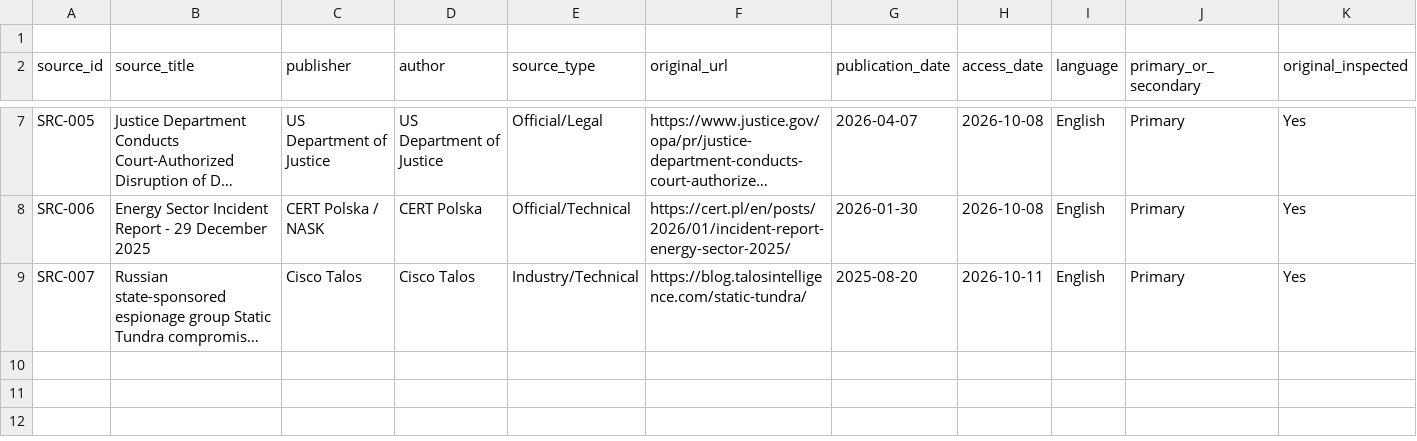
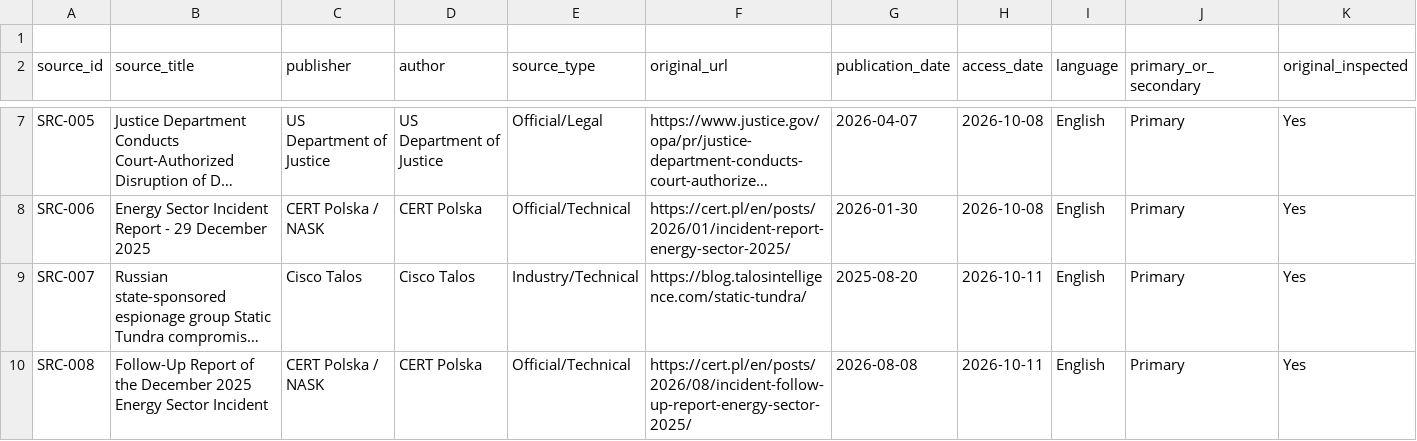
Before and after one commit to jcharcenko/russian-cyber-threat-assessment-2025-2026, a CSV file: research/source-register.csv, drawn as a sheet; only a part is shown, gaps mark what is left out; long unchanged cells end in …; rows hold the shown columns only; the diff names each change by its address in the sheet, - before the commit and + after, or states it on an @@ line.

Commit message:
data: register CERT Polska energy incident follow-up report

```diff
--- a/research/source-register.csv
+++ b/research/source-register.csv
+row 10: SRC-008 | Follow-Up Report of the December 2025 Energy Sector Incident | CERT Polska / NASK | CERT Polska | Official/Technical | https://cert.pl/en/posts/2026/08/incident-follow-up-report-energy-sector-2025/ | 2026-08-08 | 2026-10-11 | English | Primary | Yes
```
